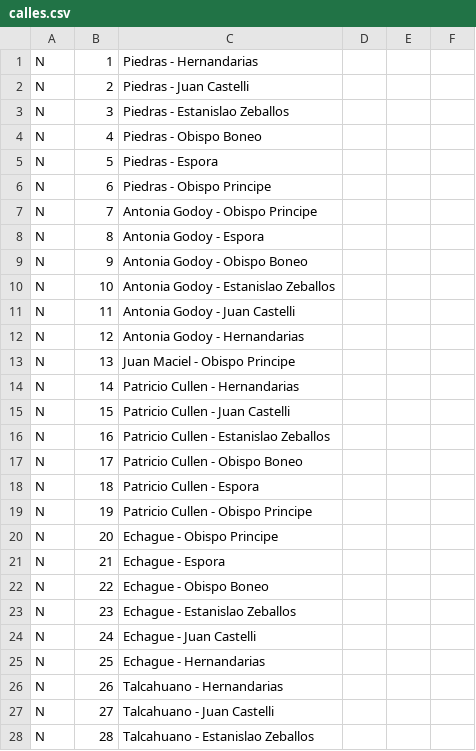
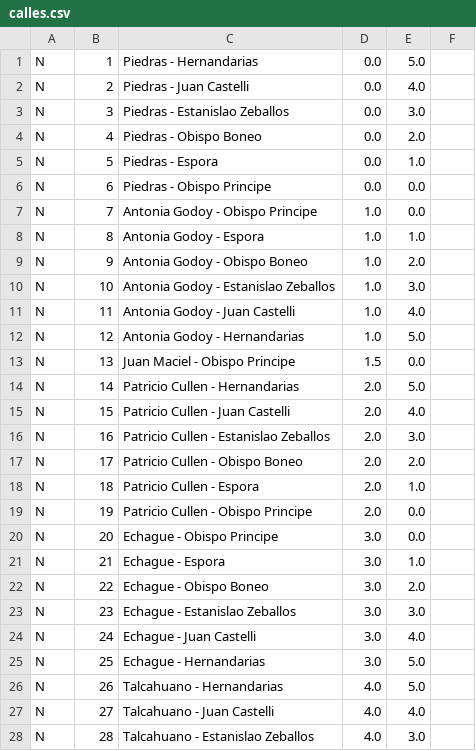
Before and after one commit to lniklison/TP-Inteligencia-artificial, a CSV file: csv/calles.csv, drawn as a sheet; only a part is shown; the diff covers the shown part only.

```diff
--- a/csv/calles.csv
+++ b/csv/calles.csv
@@ -1,28 +1,28 @@
-N,1,Piedras - Hernandarias
-N,2,Piedras - Juan Castelli
-N,3,Piedras - Estanislao Zeballos
-N,4,Piedras - Obispo Boneo
-N,5,Piedras - Espora
-N,6,Piedras - Obispo Principe
-N,7,Antonia Godoy - Obispo Principe
-N,8,Antonia Godoy - Espora
-N,9,Antonia Godoy - Obispo Boneo
-N,10,Antonia Godoy - Estanislao Zeballos
-N,11,Antonia Godoy - Juan Castelli
-N,12,Antonia Godoy - Hernandarias
-N,13,Juan Maciel - Obispo Principe
-N,14,Patricio Cullen - Hernandarias
-N,15,Patricio Cullen - Juan Castelli
-N,16,Patricio Cullen - Estanislao Zeballos
-N,17,Patricio Cullen - Obispo Boneo
-N,18,Patricio Cullen - Espora
-N,19,Patricio Cullen - Obispo Principe
-N,20,Echague - Obispo Principe
-N,21,Echague - Espora
-N,22,Echague - Obispo Boneo
-N,23,Echague - Estanislao Zeballos
-N,24,Echague - Juan Castelli
-N,25,Echague - Hernandarias
-N,26,Talcahuano - Hernandarias
-N,27,Talcahuano - Juan Castelli
-N,28,Talcahuano - Estanislao Zeballos
+N,1,Piedras - Hernandarias						,0.0	,5.0
+N,2,Piedras - Juan Castelli						,0.0	,4.0
+N,3,Piedras - Estanislao Zeballos				,0.0	,3.0
+N,4,Piedras - Obispo Boneo						,0.0	,2.0
+N,5,Piedras - Espora							,0.0	,1.0
+N,6,Piedras - Obispo Principe					,0.0	,0.0
+N,7,Antonia Godoy - Obispo Principe				,1.0	,0.0
+N,8,Antonia Godoy - Espora						,1.0	,1.0
+N,9,Antonia Godoy - Obispo Boneo				,1.0	,2.0
+N,10,Antonia Godoy - Estanislao Zeballos		,1.0	,3.0
+N,11,Antonia Godoy - Juan Castelli				,1.0	,4.0
+N,12,Antonia Godoy - Hernandarias				,1.0	,5.0
+N,13,Juan Maciel - Obispo Principe				,1.5	,0.0
+N,14,Patricio Cullen - Hernandarias				,2.0	,5.0
+N,15,Patricio Cullen - Juan Castelli			,2.0	,4.0
+N,16,Patricio Cullen - Estanislao Zeballos		,2.0	,3.0
+N,17,Patricio Cullen - Obispo Boneo				,2.0	,2.0
+N,18,Patricio Cullen - Espora					,2.0	,1.0
+N,19,Patricio Cullen - Obispo Principe			,2.0	,0.0
+N,20,Echague - Obispo Principe					,3.0	,0.0
+N,21,Echague - Espora							,3.0	,1.0
+N,22,Echague - Obispo Boneo						,3.0	,2.0
+N,23,Echague - Estanislao Zeballos				,3.0	,3.0
+N,24,Echague - Juan Castelli					,3.0	,4.0
+N,25,Echague - Hernandarias						,3.0	,5.0
+N,26,Talcahuano - Hernandarias					,4.0	,5.0
+N,27,Talcahuano - Juan Castelli					,4.0	,4.0
+N,28,Talcahuano - Estanislao Zeballos			,4.0	,3.0
```
Also changed, not shown: 18 edited cells elsewhere in this file, 23 other files.
